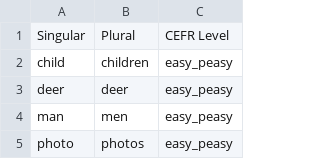
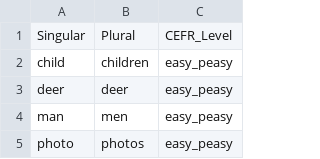
Before and after one commit to sundaybest3/NounSmart, a CSV file: Irregular_Nouns.csv, drawn as a sheet; only a part is shown.

Commit message:
Update Irregular_Nouns.csv

```diff
--- a/Irregular_Nouns.csv
+++ b/Irregular_Nouns.csv
@@ -1,2 +1,2 @@
-Singular,Plural,CEFR Level
+Singular,Plural,CEFR_Level
 child,children,easy_peasy
```
